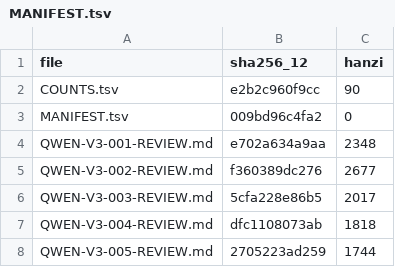
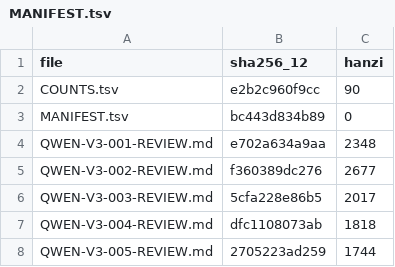
Before and after one commit to LYL-Z/the-memory-reading-notes, a TSV file: editorial/literary-revision/qwen-max/volume-03/MANIFEST.tsv, drawn as a sheet; only a part is shown.

```diff
--- a/editorial/literary-revision/qwen-max/volume-03/MANIFEST.tsv
+++ b/editorial/literary-revision/qwen-max/volume-03/MANIFEST.tsv
@@ -2,3 +2,3 @@ file	sha256_12	hanzi
 COUNTS.tsv	e2b2c960f9cc	90
-MANIFEST.tsv	009bd96c4fa2	0
+MANIFEST.tsv	bc443d834b89	0
 QWEN-V3-001-REVIEW.md	e702a634a9aa	2348
```
Also changed, not shown: editorial/literary-revision/qwen-max/QWEN-CHAPTER-QUEUE.tsv, editorial/literary-revision/qwen-max/QWEN-REVISION-LEDGER.tsv, 5 other files.
